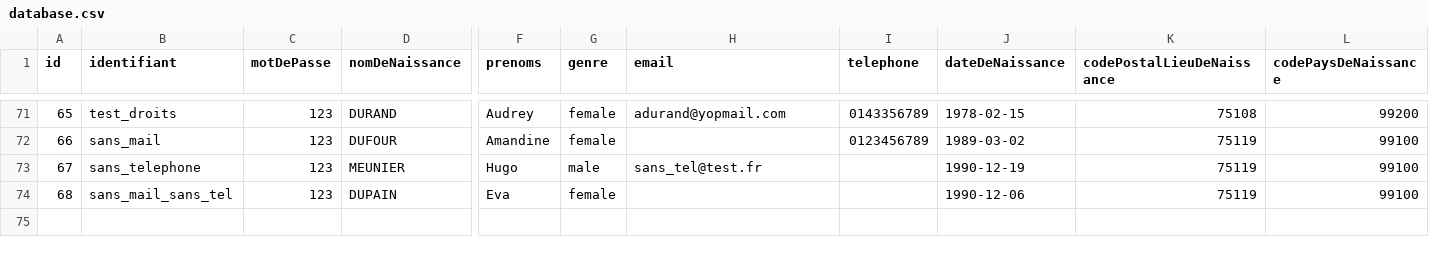
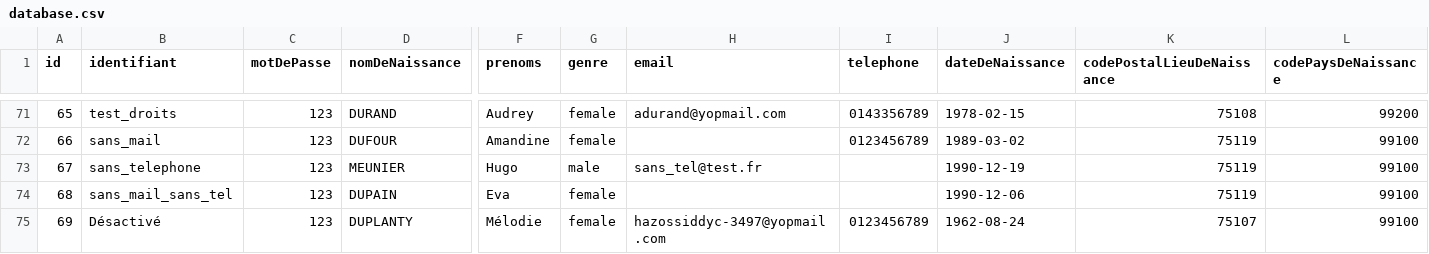
Before and after one commit to france-connect/identity-provider-example, a CSV file: database.csv, drawn as a sheet; only a part is shown, gaps mark what is left out; rows hold the shown columns only; the diff names each change by its address in the sheet, - before the commit and + after, or states it on an @@ line.

```diff
--- a/database.csv
+++ b/database.csv
+row 75: 69 | Désactivé | 123 | DUPLANTY | Mélodie | female | hazossiddyc-3497@yopmail.com | 0123456789 | 1962-08-24 | 75107 | 99100
```
